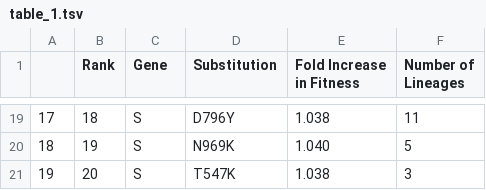
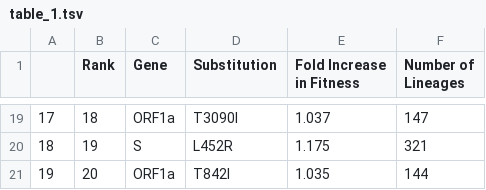
Before and after one commit to broadinstitute/pyro-cov, a TSV file: paper/table_1.tsv, drawn as a sheet; only a part is shown, gaps mark what is left out; the diff covers the shown part only.

```diff
--- a/paper/table_1.tsv
+++ b/paper/table_1.tsv
@@ -21,3 +21,3 @@ Lineages"
-17	18	S	D796Y	1.038	11
-18	19	S	N969K	1.040	5
-19	20	S	T547K	1.038	3
+17	18	ORF1a	T3090I	1.037	147
+18	19	S	L452R	1.175	321
+19	20	ORF1a	T842I	1.035	144
```
Also changed, not shown: 61 edited cells elsewhere in this file, 21 other files.
